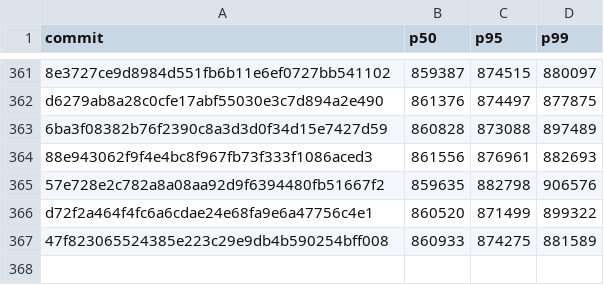
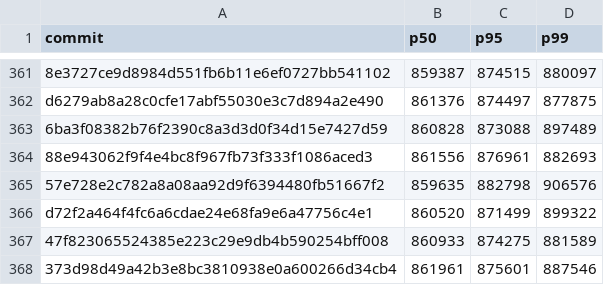
Before and after one commit to nanvix/nanvix, a CSV file: www/bench/data/windows-baremetal/nanvix_bench_snapshot_restore_standalone_microvm_X64.csv, drawn as a sheet; only a part is shown, gaps mark what is left out.

```diff
--- a/www/bench/data/windows-baremetal/nanvix_bench_snapshot_restore_standalone_microvm_X64.csv
+++ b/www/bench/data/windows-baremetal/nanvix_bench_snapshot_restore_standalone_microvm_X64.csv
@@ -367 +367,2 @@ d72f2a464f4fc6a6cdae24e68fa9e6a47756c4e1,860520,871499,899322
 47f823065524385e223c29e9db4b590254bff008,860933,874275,881589
+373d98d49a42b3e8bc3810938e0a600266d34cb4,861961,875601,887546
```
Also changed, not shown: www/bench/data/windows-baremetal/nanvix_bench_syscall_bench_standalone_microvm_X64.csv, www/bench/data/windows-baremetal/nanvix_bench_vfs_bench_standalone_microvm_X64.csv, 6 other files.
